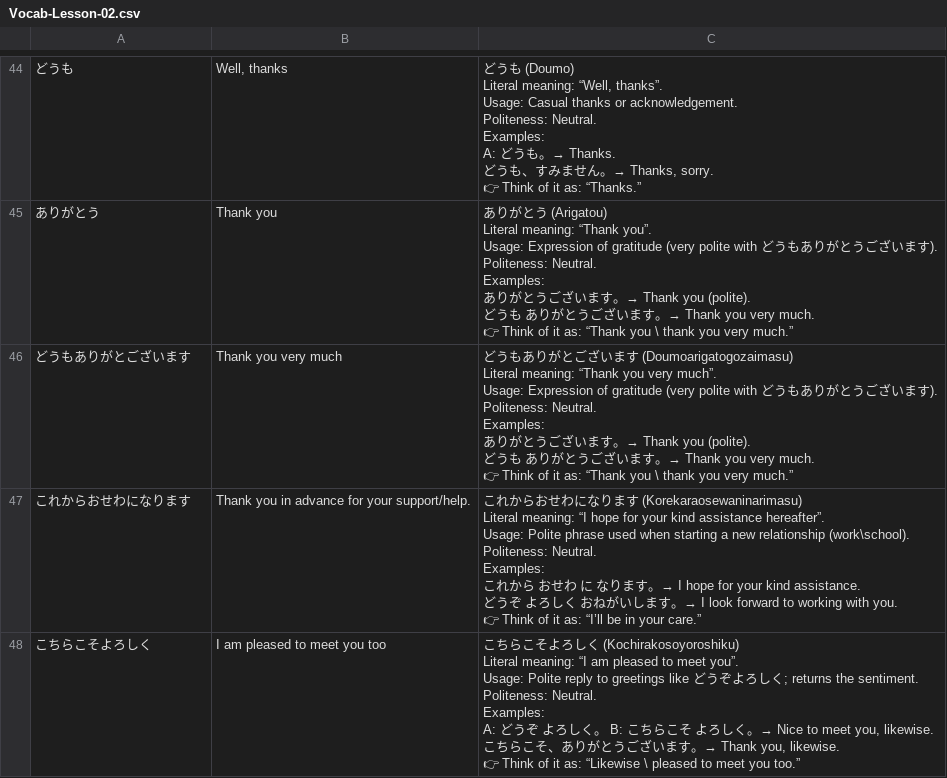
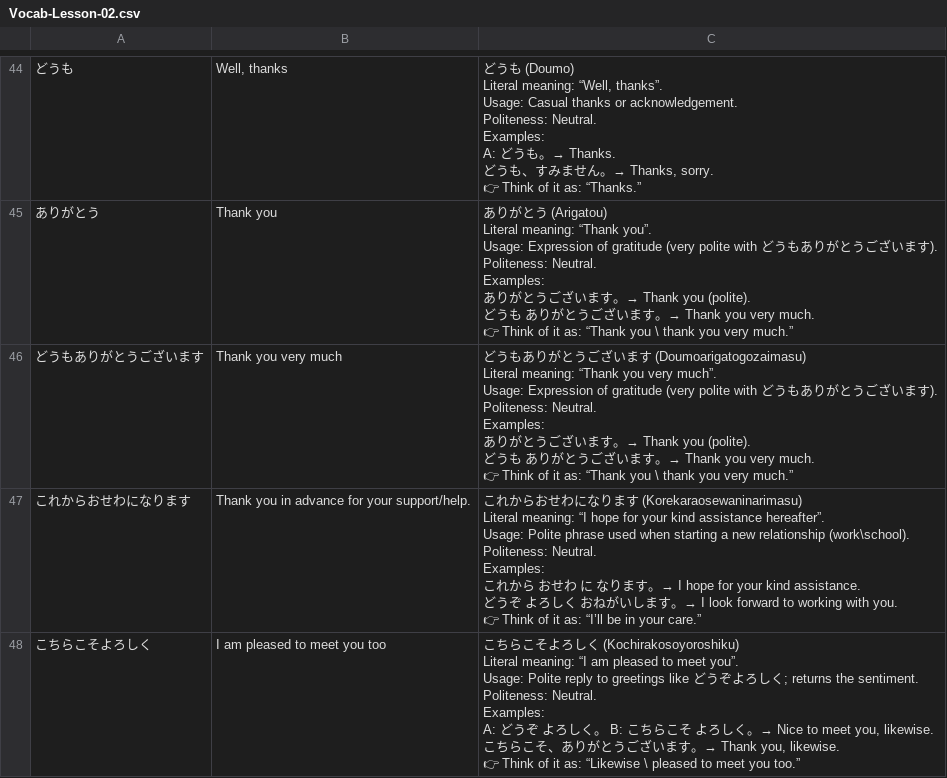
Before and after one commit to ishafayetul/N5-Vocab-Japanese, a CSV file: load_vocab_decks/Vocab-Lesson-02.csv, drawn as a sheet; only a part is shown, gaps mark what is left out.

Commit message:
Added Passage

```diff
--- a/load_vocab_decks/Vocab-Lesson-02.csv
+++ b/load_vocab_decks/Vocab-Lesson-02.csv
@@ -585,15 +585,15 @@ Examples:
 👉 Think of it as: “Thank you \ thank you very much.”"
-"どうもありがとございます","Thank you very much","どうもありがとございます (Doumoarigatogozaimasu)
-
-Literal meaning: “Thank you very much”.
-
-Usage: Expression of gratitude (very polite with どうもありがとうございます).
-
-Politeness: Neutral.
-
-Examples:
-ありがとうございます。→ Thank you (polite).
-どうも ありがとうございます。→ Thank you very much.
-
-👉 Think of it as: “Thank you \ thank you very much.”"
+"どうもありがとうございます","Thank you very much","どうもありがとうございます (Doumoarigatogozaimasu)
+
+Literal meaning: “Thank you very much”.
+
+Usage: Expression of gratitude (very polite with どうもありがとうございます).
+
+Politeness: Neutral.
+
+Examples:
+ありがとうございます。→ Thank you (polite).
+どうも ありがとうございます。→ Thank you very much.
+
+👉 Think of it as: “Thank you \ thank you very much.”"
 "これからおせわになります","Thank you in advance for your support/help.","これからおせわになります (Korekaraosewaninarimasu)
```
